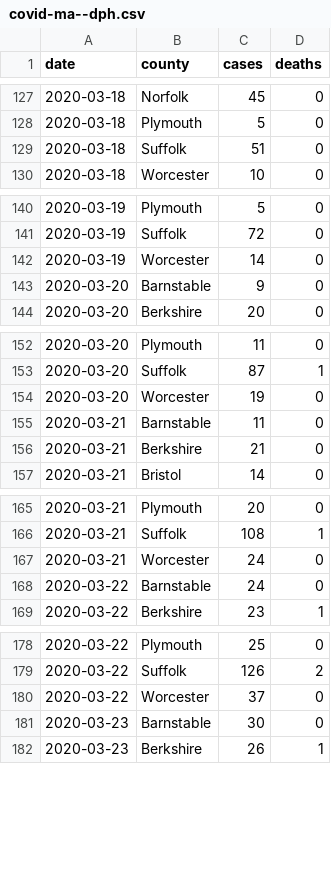
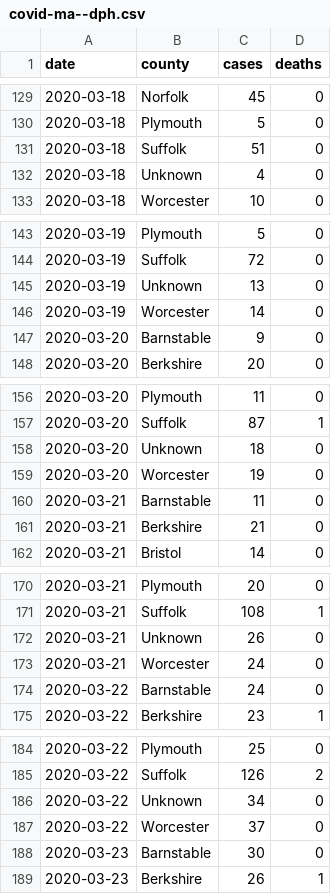
Before and after one commit to russellgoldenberg/covid-data-ma, a CSV file: covid-ma--dph.csv, drawn as a sheet; only a part is shown, gaps mark what is left out; the diff covers the shown part only; the diff names each change by its address in the sheet, - before the commit and + after, or states it on an @@ line.

```diff
--- a/covid-ma--dph.csv
+++ b/covid-ma--dph.csv
+row 132: 2020-03-18 | Unknown | 4 | 0
+row 145: 2020-03-19 | Unknown | 13 | 0
+row 158: 2020-03-20 | Unknown | 18 | 0
+row 172: 2020-03-21 | Unknown | 26 | 0
+row 186: 2020-03-22 | Unknown | 34 | 0
```
Also changed, not shown: 31 added rows elsewhere in this file, covid-ma--nyt.csv, 1 other file.
